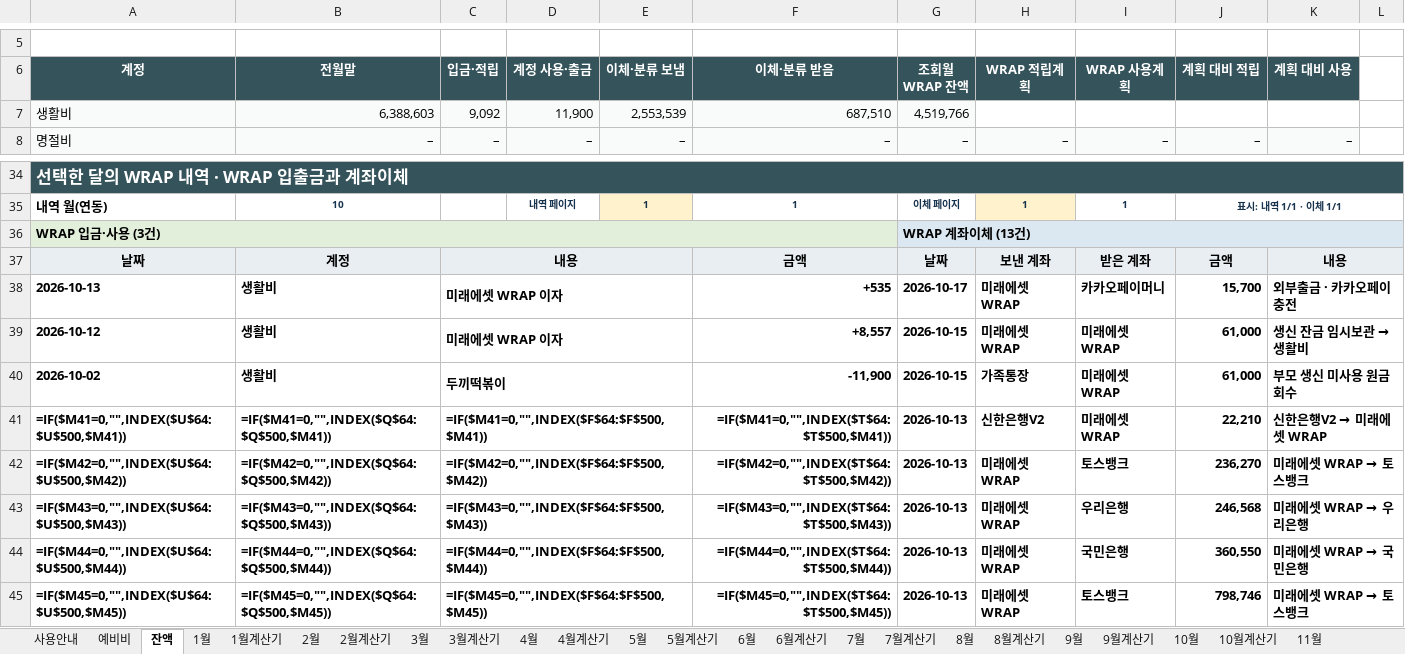
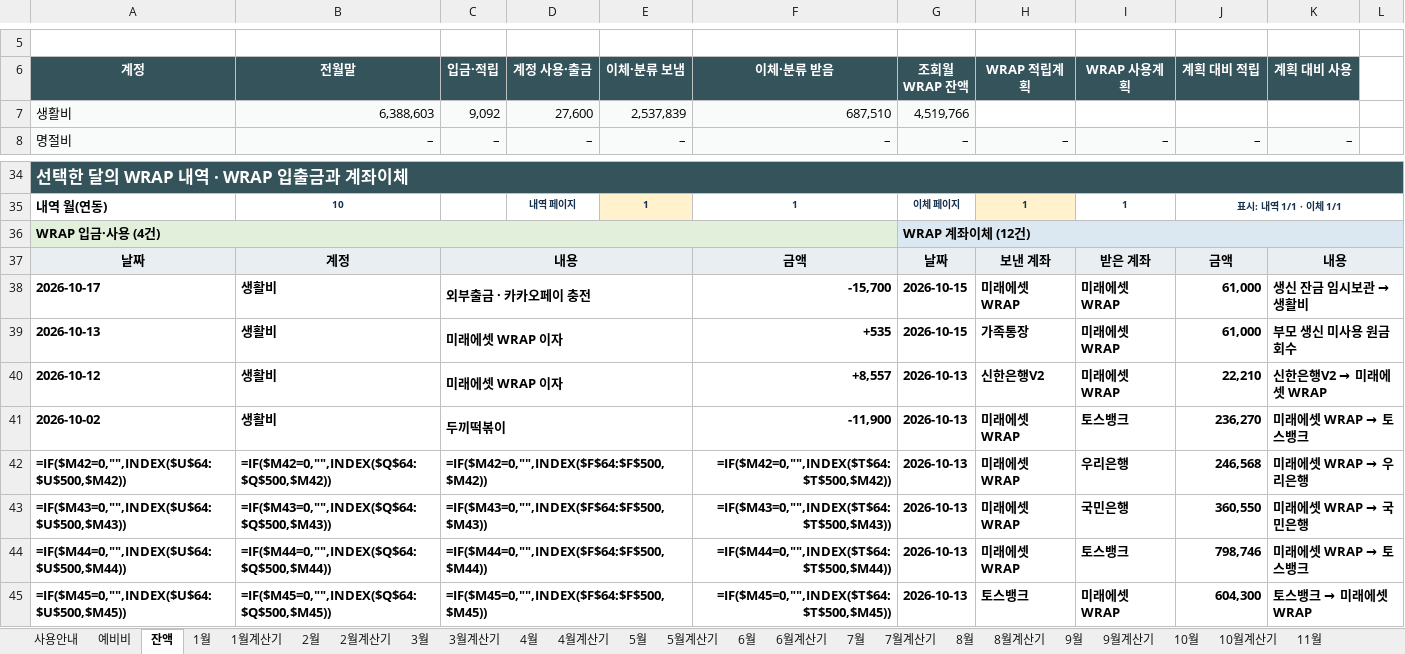
Before and after one commit to devcmy/budgetbook, an Excel workbook: excelWork/테트리스_가계부_2026_고도화.xlsm, sheet 잔액, drawn as a sheet; only a part is shown, gaps mark what is left out; values as stored, in another font and other column widths than the file's, no borders; formulas without a stored value are shown as written; conditional formats and table styles not drawn; removed rows and columns are numbered as before the commit, all else as after; the diff covers the shown part only; the diff names each change by its address in the sheet, - before the commit and + after, or states it on an @@ line.

Commit message:
Classify KakaoPay funding as WRAP cash outflow

```diff
--- a/excelWork/테트리스_가계부_2026_고도화.xlsm (sheet 잔액)
+++ b/excelWork/테트리스_가계부_2026_고도화.xlsm (sheet 잔액)
-D7 (계정 사용·출금): 11,900
+D7 (계정 사용·출금): 27,600
-E7 (이체·분류 보냄): 2,553,539
+E7 (이체·분류 보냄): 2,537,839
-A36 (계정): WRAP 입금·사용 (3건)
+A36 (계정): WRAP 입금·사용 (4건)
-G36 (조회월 WRAP 잔액): WRAP 계좌이체 (13건)
+G36 (조회월 WRAP 잔액): WRAP 계좌이체 (12건)
+row 38: 2026-10-17 | 생활비 | 외부출금 · 카카오페이 충전 |  |  | -15,700 | 2026-10-15 | 미래에셋 WRAP | 미래에셋 WRAP | 61,000 | 생신 잔금 임시보관 → 생활비
-G39 (조회월 WRAP 잔액): 2026-10-17
+G39 (조회월 WRAP 잔액): 2026-10-15
-H39 (WRAP 적립계획): 미래에셋 WRAP
+H39 (WRAP 적립계획): 가족통장
-I39 (WRAP 사용계획): 카카오페이머니
+I39 (WRAP 사용계획): 미래에셋 WRAP
-J39 (계획 대비 적립): 15,700
+J39 (계획 대비 적립): 61,000
-K39 (계획 대비 사용): 외부출금 · 카카오페이 충전
+K39 (계획 대비 사용): 부모 생신 미사용 원금 회수
-G40:G41 (조회월 WRAP 잔액): 2026-10-15
+G40:G41 (조회월 WRAP 잔액): 2026-10-13
-H40 (WRAP 적립계획): 미래에셋 WRAP
+H40 (WRAP 적립계획): 신한은행V2
-J40 (계획 대비 적립): 61,000
+J40 (계획 대비 적립): 22,210
@@ K40 (계획 대비 사용): 생신 잔금 임시보관 → 생활비 → 신한은행V2 → 미래에셋 WRAP @@
-H41 (WRAP 적립계획): 가족통장
+H41 (WRAP 적립계획): 미래에셋 WRAP
-I41 (WRAP 사용계획): 미래에셋 WRAP
+I41 (WRAP 사용계획): 토스뱅크
-J41 (계획 대비 적립): 61,000
+J41 (계획 대비 적립): 236,270
@@ K41 (계획 대비 사용): 부모 생신 미사용 원금 회수 → 미래에셋 WRAP → 토스뱅크 @@
-row 41: =IF($M41=0,"",INDEX($U$64:$U$500,$M41)) | =IF($M41=0,"",INDEX($Q$64:$Q$500,$M41)) | =IF($M41=0,"",INDEX($F$64:$F$500,$M41)) |  |  | =IF($M41=0,"",INDEX($T$64:$T$500,$M41)) | 2026-10-13 | 신한은행V2 | 미래에셋 WRAP | 22,210 | 신한은행V2 → 미래에셋 WRAP
-I42 (WRAP 사용계획): 토스뱅크
+I42 (WRAP 사용계획): 우리은행
-J42 (계획 대비 적립): 236,270
+J42 (계획 대비 적립): 246,568
@@ K42 (계획 대비 사용): 미래에셋 WRAP → 토스뱅크 → 미래에셋 WRAP → 우리은행 @@
-I43 (WRAP 사용계획): 우리은행
+I43 (WRAP 사용계획): 국민은행
-J43 (계획 대비 적립): 246,568
+J43 (계획 대비 적립): 360,550
@@ K43 (계획 대비 사용): 미래에셋 WRAP → 우리은행 → 미래에셋 WRAP → 국민은행 @@
-I44 (WRAP 사용계획): 국민은행
+I44 (WRAP 사용계획): 토스뱅크
-J44 (계획 대비 적립): 360,550
+J44 (계획 대비 적립): 798,746
@@ K44 (계획 대비 사용): 미래에셋 WRAP → 국민은행 → 미래에셋 WRAP → 토스뱅크 @@
-H45 (WRAP 적립계획): 미래에셋 WRAP
+H45 (WRAP 적립계획): 토스뱅크
-I45 (WRAP 사용계획): 토스뱅크
+I45 (WRAP 사용계획): 미래에셋 WRAP
-J45 (계획 대비 적립): 798,746
+J45 (계획 대비 적립): 604,300
@@ K45 (계획 대비 사용): 미래에셋 WRAP → 토스뱅크 → 토스뱅크 → 미래에셋 WRAP @@
```
Also changed, not shown: 24 edited cells elsewhere in this sheet, formulas that keep their value, hidden cells, 14 other files.
